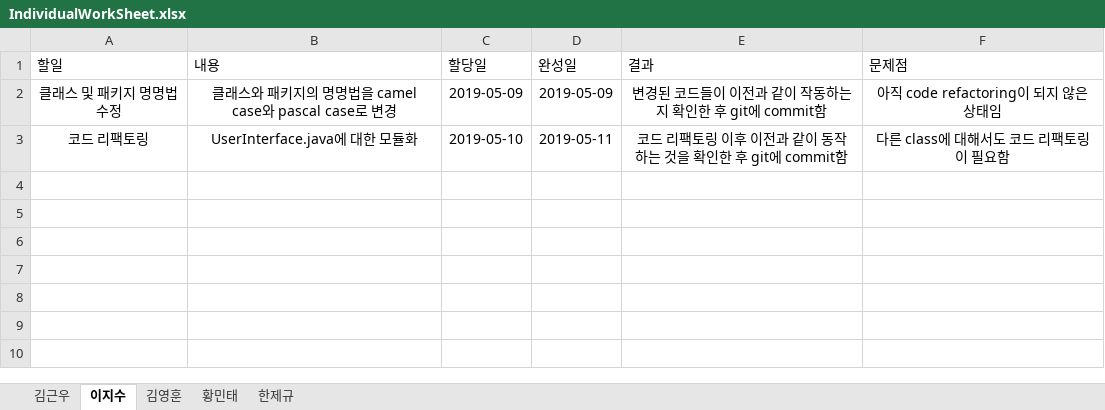
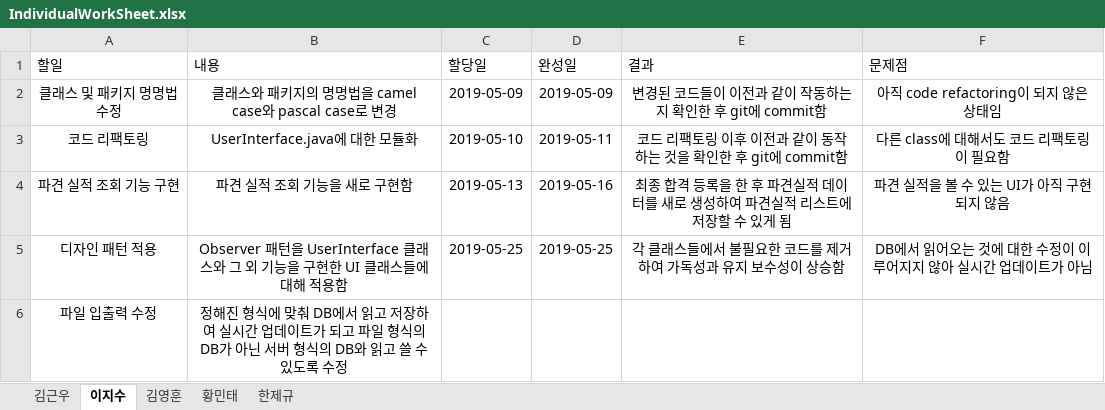
Before and after one commit to unit09/KNU-Software-Engineering-Team-15, an Excel workbook: IndividualWorkSheet.xlsx, sheet 이지수, drawn as a sheet; values as stored, in another font and other column widths than the file's, no borders; table styles not drawn; the diff names each change by its address in the sheet, - before the commit and + after, or states it on an @@ line.

Commit message:
Update IndividualWorkSheet.xlsx

```diff
--- a/IndividualWorkSheet.xlsx (sheet 이지수)
+++ b/IndividualWorkSheet.xlsx (sheet 이지수)
+row 4: 파견 실적 조회 기능 구현 | 파견 실적 조회 기능을 새로 구현함 | 2019-05-13 | 2019-05-16 | 최종 합격 등록을 한 후 파견실적 데이터를 새로 생성하여 파견실적 리스트에 저장할 수 있게 됨 | 파견 실적을 볼 수 있는 UI가 아직 구현되지 않음
+row 5: 디자인 패턴 적용 | Observer 패턴을 UserInterface 클래스와 그 외 기능을 구현한 UI 클래스들에 대해 적용함 | 2019-05-25 | 2019-05-25 | 각 클래스들에서 불필요한 코드를 제거하여 가독성과 유지 보수성이 상승함 | DB에서 읽어오는 것에 대한 수정이 이루어지지 않아 실시간 업데이트가 아님
+row 6: 파일 입출력 수정 | 정해진 형식에 맞춰 DB에서 읽고 저장하여 실시간 업데이트가 되고 파일 형식의 DB가 아닌 서버 형식의 DB와 읽고 쓸 수 있도록 수정
```
